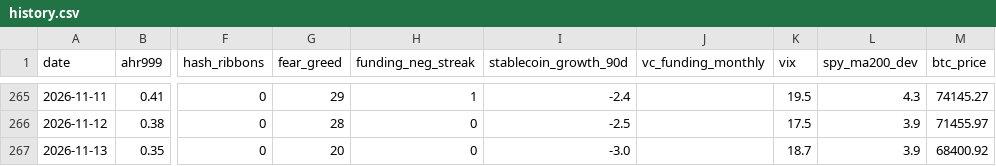
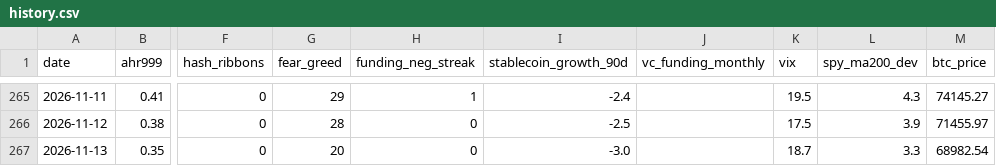
Before and after one commit to June911/personal-site, a CSV file: indicators/history.csv, drawn as a sheet; only a part is shown, gaps mark what is left out; the diff names each change by its address in the sheet, - before the commit and + after, or states it on an @@ line.

```diff
--- a/indicators/history.csv
+++ b/indicators/history.csv
-L267 (spy_ma200_dev): 3.9
+L267 (spy_ma200_dev): 3.3
-M267 (btc_price): 68400.92
+M267 (btc_price): 68982.54
```
Also changed, not shown: 1 other file.
